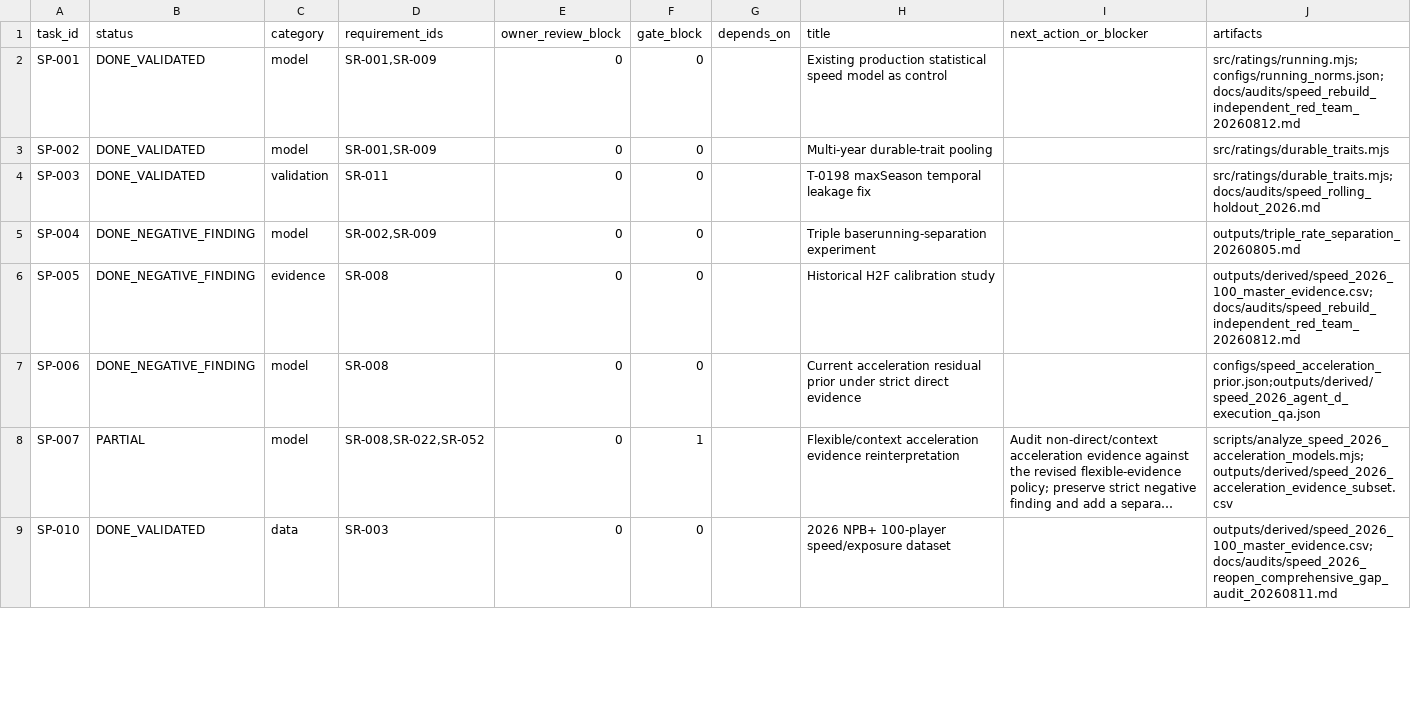
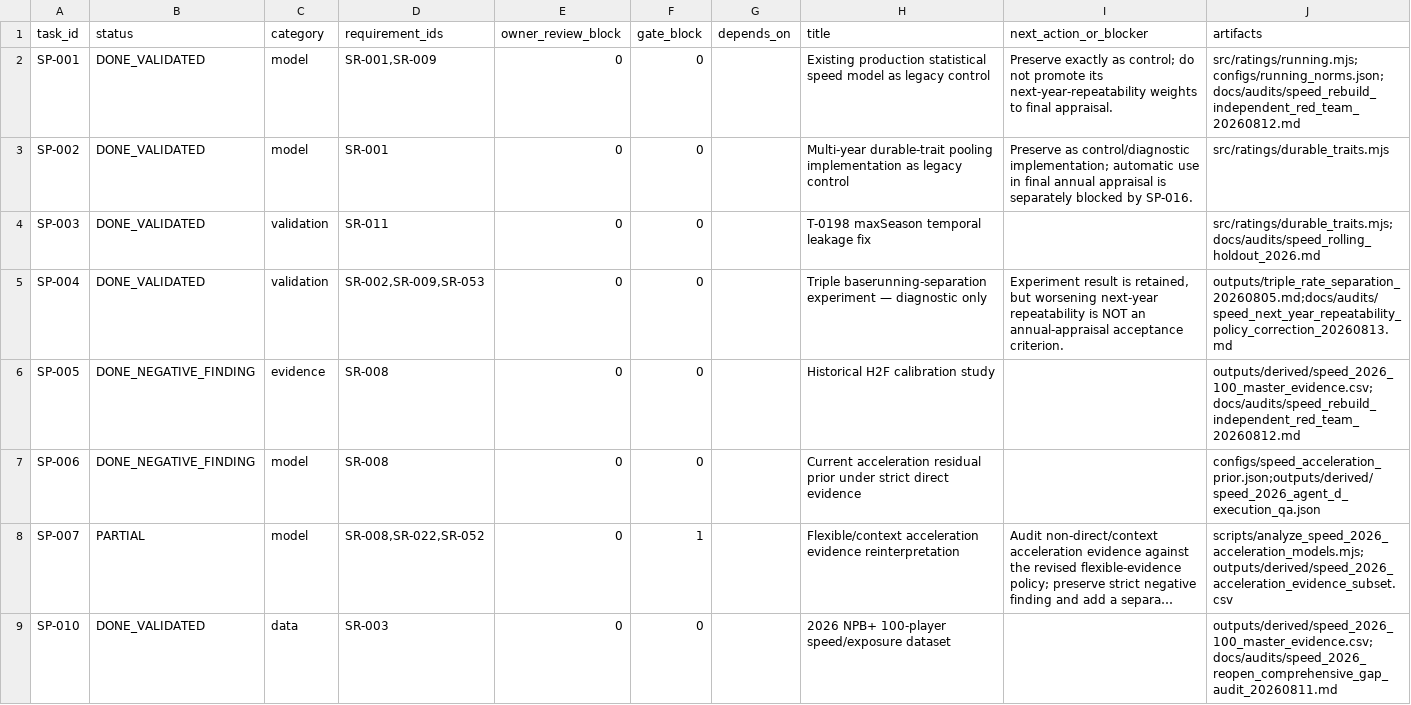
Before and after one commit to L-carp55/pawapuro-pennant-gpt-handoff, a TSV file: docs/state/speed_task_registry.tsv, drawn as a sheet; only a part is shown; long unchanged cells end in …; the diff covers the shown part only.

Commit message:
Block owner review on repeatability and multi-year pooling corrections

```diff
--- a/docs/state/speed_task_registry.tsv
+++ b/docs/state/speed_task_registry.tsv
@@ -1,6 +1,6 @@
 task_id	status	category	requirement_ids	owner_review_block	gate_block	depends_on	title	next_action_or_blocker	artifacts
-SP-001	DONE_VALIDATED	model	SR-001,SR-009	0	0		Existing production statistical speed model as control		src/ratings/running.mjs;configs/running_norms.json;docs/audits/speed_rebuild_independent_red_team_20260812.md
-SP-002	DONE_VALIDATED	model	SR-001,SR-009	0	0		Multi-year durable-trait pooling		src/ratings/durable_traits.mjs
+SP-001	DONE_VALIDATED	model	SR-001,SR-009	0	0		Existing production statistical speed model as legacy control	Preserve exactly as control; do not promote its next-year-repeatability weights to final appraisal.	src/ratings/running.mjs;configs/running_norms.json;docs/audits/speed_rebuild_independent_red_team_20260812.md
+SP-002	DONE_VALIDATED	model	SR-001	0	0		Multi-year durable-trait pooling implementation as legacy control	Preserve as control/diagnostic implementation; automatic use in final annual appraisal is separately blocked by SP-016.	src/ratings/durable_traits.mjs
 SP-003	DONE_VALIDATED	validation	SR-011	0	0		T-0198 maxSeason temporal leakage fix		src/ratings/durable_traits.mjs;docs/audits/speed_rolling_holdout_2026.md
-SP-004	DONE_NEGATIVE_FINDING	model	SR-002,SR-009	0	0		Triple baserunning-separation experiment		outputs/triple_rate_separation_20260805.md
+SP-004	DONE_VALIDATED	validation	SR-002,SR-009,SR-053	0	0		Triple baserunning-separation experiment — diagnostic only	Experiment result is retained, but worsening next-year repeatability is NOT an annual-appraisal acceptance criterion.	outputs/triple_rate_separation_20260805.md;docs/audits/speed_next_year_repeatability_policy_correction_20260813.md
 SP-005	DONE_NEGATIVE_FINDING	evidence	SR-008	0	0		Historical H2F calibration study		outputs/derived/speed_2026_100_master_evidence.csv;docs/audits/speed_rebuild_independent_red_team_20260812.md
```
Also changed, not shown: 2 added rows and 14 edited cells elsewhere in this file.
